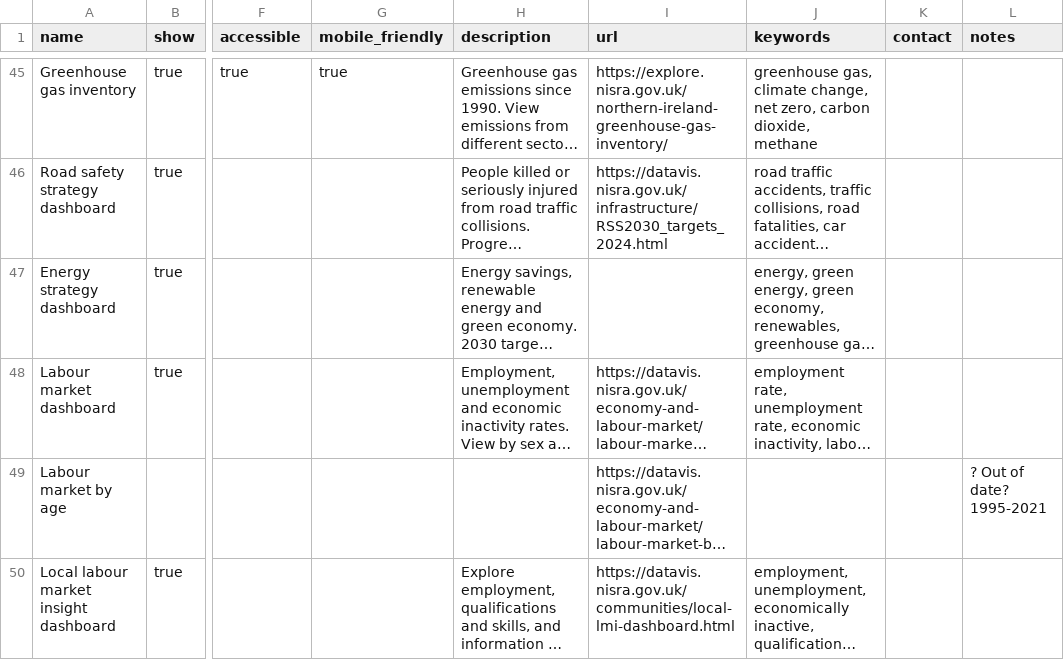
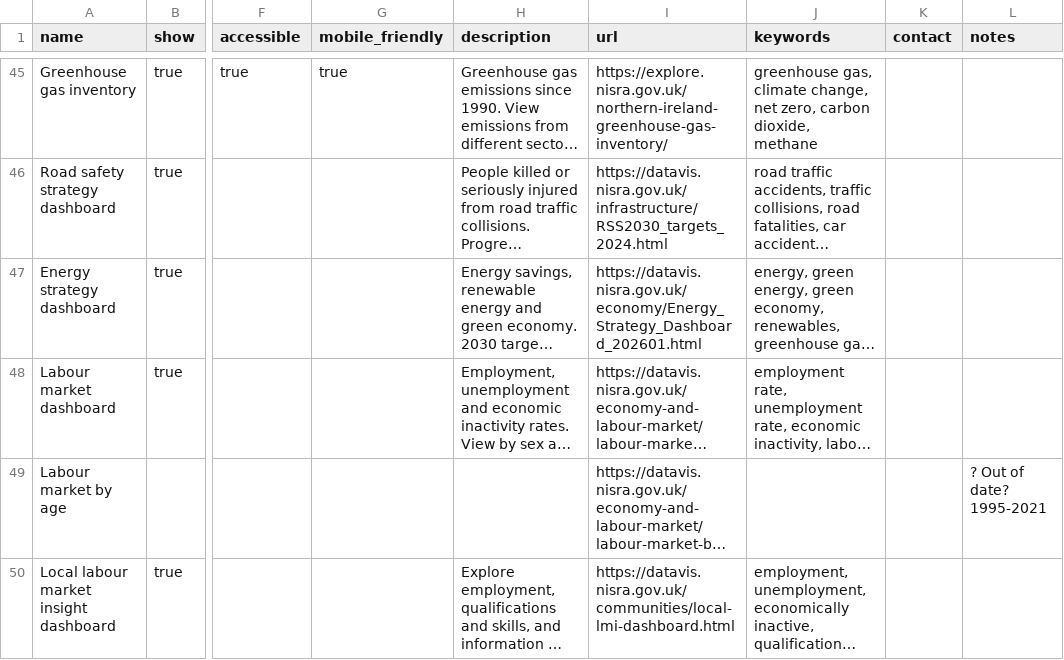
Before and after one commit to NISRA-Tech-Lab/explore-homepage, a CSV file: public/data/products.csv, drawn as a sheet; only a part is shown, gaps mark what is left out; long unchanged cells end in …; the diff covers the shown part only; the diff names each change by its address in the sheet, - before the commit and + after, or states it on an @@ line.

Commit message:
remaining dashboards added

```diff
--- a/public/data/products.csv
+++ b/public/data/products.csv
-I47 (url): (empty)
+I47 (url): https://datavis.nisra.gov.uk/economy/Energy_Strategy_Dashboard_202601.html
```
Also changed, not shown: 10 added rows and 3 edited cells elsewhere in this file.
